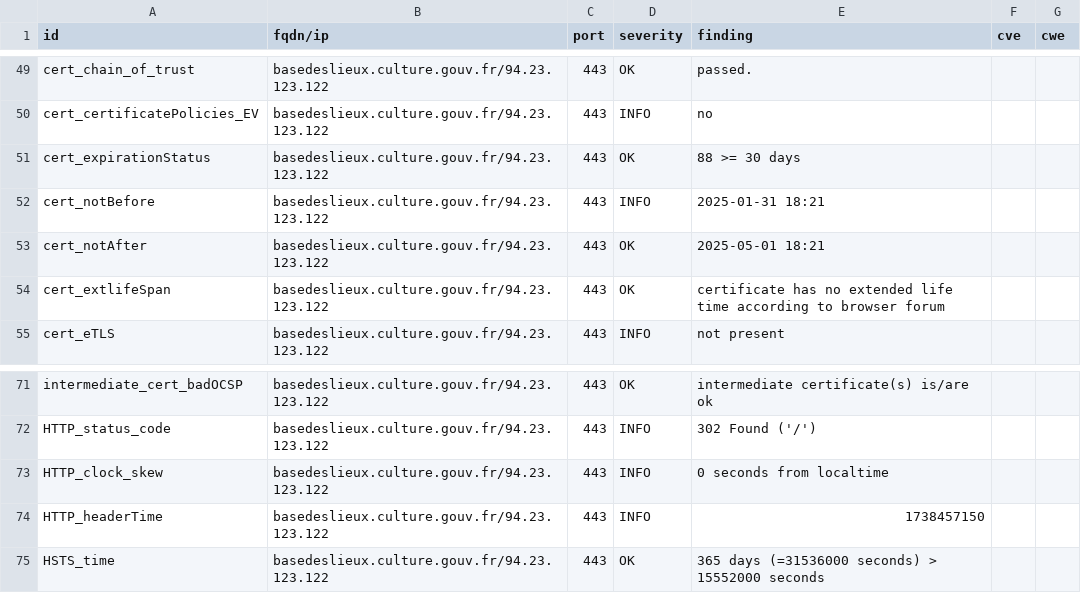
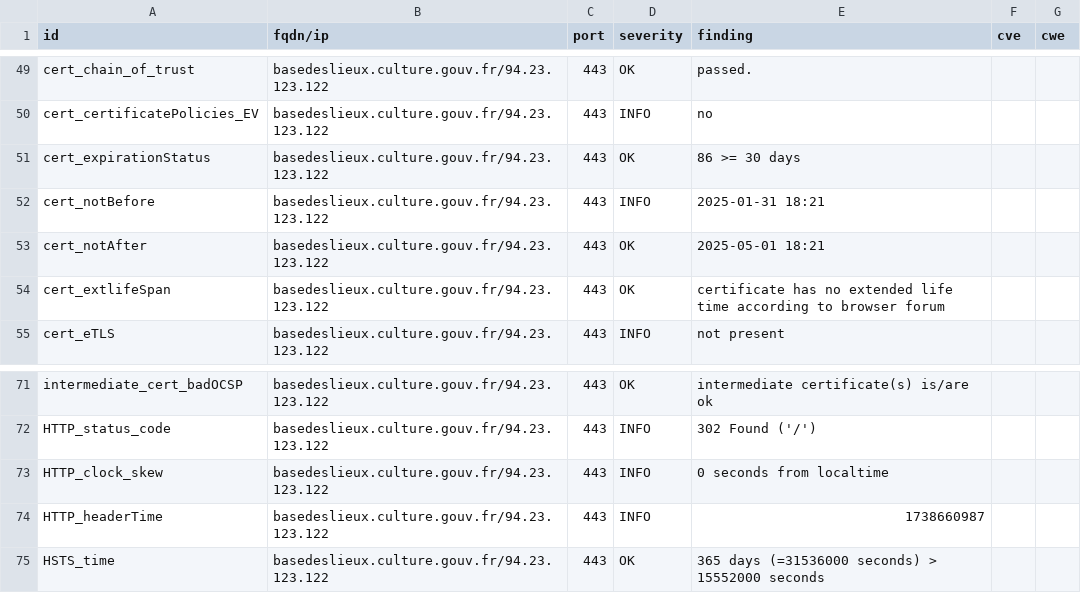
Before and after one commit to culturecommunication/dashlord, a CSV file: results/aHR0cHM6Ly9iYXNlZGVzbGlldXguY3VsdHVyZS5nb3V2LmZy/testssl.csv, drawn as a sheet; only a part is shown, gaps mark what is left out.

```diff
--- a/results/aHR0cHM6Ly9iYXNlZGVzbGlldXguY3VsdHVyZS5nb3V2LmZy/testssl.csv
+++ b/results/aHR0cHM6Ly9iYXNlZGVzbGlldXguY3VsdHVyZS5nb3V2LmZy/testssl.csv
@@ -50,3 +50,3 @@
 "cert_certificatePolicies_EV","basedeslieux.culture.gouv.fr/94.23.123.122","443","INFO","no","",""
-"cert_expirationStatus","basedeslieux.culture.gouv.fr/94.23.123.122","443","OK","88 >= 30 days","",""
+"cert_expirationStatus","basedeslieux.culture.gouv.fr/94.23.123.122","443","OK","86 >= 30 days","",""
 "cert_notBefore","basedeslieux.culture.gouv.fr/94.23.123.122","443","INFO","2025-01-31 18:21","",""
@@ -73,3 +73,3 @@
 "HTTP_clock_skew","basedeslieux.culture.gouv.fr/94.23.123.122","443","INFO","0 seconds from localtime","",""
-"HTTP_headerTime","basedeslieux.culture.gouv.fr/94.23.123.122","443","INFO","1738457150","",""
+"HTTP_headerTime","basedeslieux.culture.gouv.fr/94.23.123.122","443","INFO","1738660987","",""
 "HSTS_time","basedeslieux.culture.gouv.fr/94.23.123.122","443","OK","365 days (=31536000 seconds) > 15552000 seconds","",""
```
Also changed, not shown: 7 other files.
